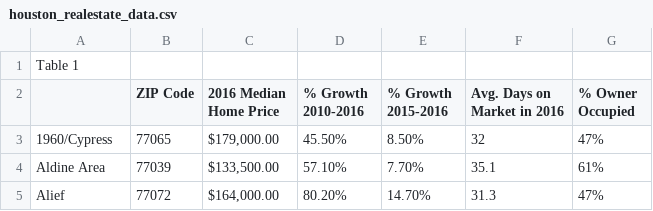
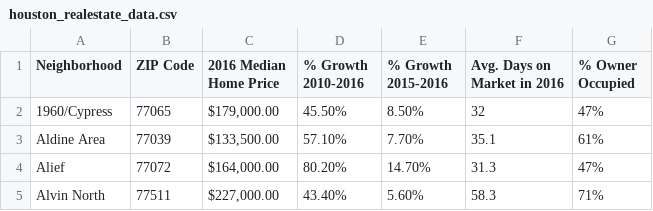
Before and after one commit to joebarry1252/Housing_Analysis_withPyviz, a CSV file: Data/houston_realestate_data.csv, drawn as a sheet; only a part is shown; the shorter side is filled out with more unchanged rows.

Commit message:
Uploaded and cleaning houston data

```diff
--- a/Data/houston_realestate_data.csv
+++ b/Data/houston_realestate_data.csv
@@ -1,3 +1,2 @@
-Table 1,,,,,,
-,ZIP Code,2016 Median Home Price,% Growth 2010-2016,% Growth 2015-2016,Avg. Days on Market in 2016,% Owner Occupied
+Neighborhood,ZIP Code,2016 Median Home Price,% Growth 2010-2016,% Growth 2015-2016,Avg. Days on Market in 2016,% Owner Occupied
 1960/Cypress,77065,"$179,000.00",45.50%,8.50%,32,47%
```
Also changed, not shown: 2 other files.
